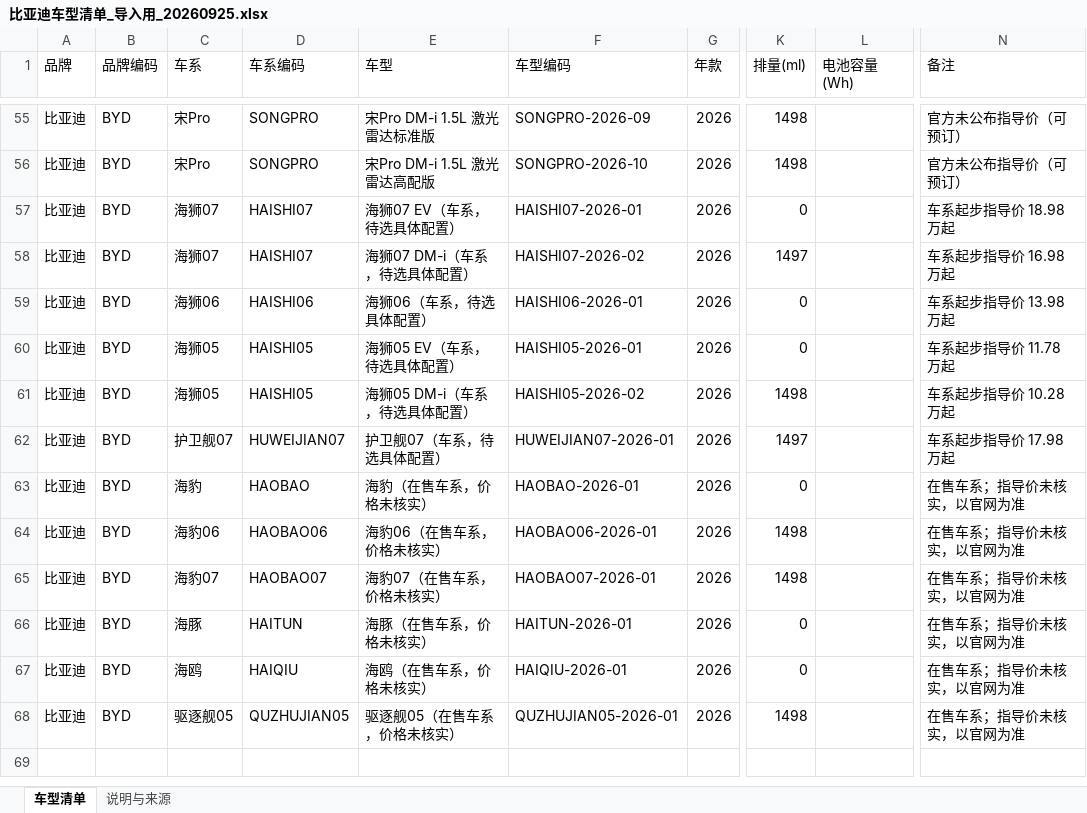
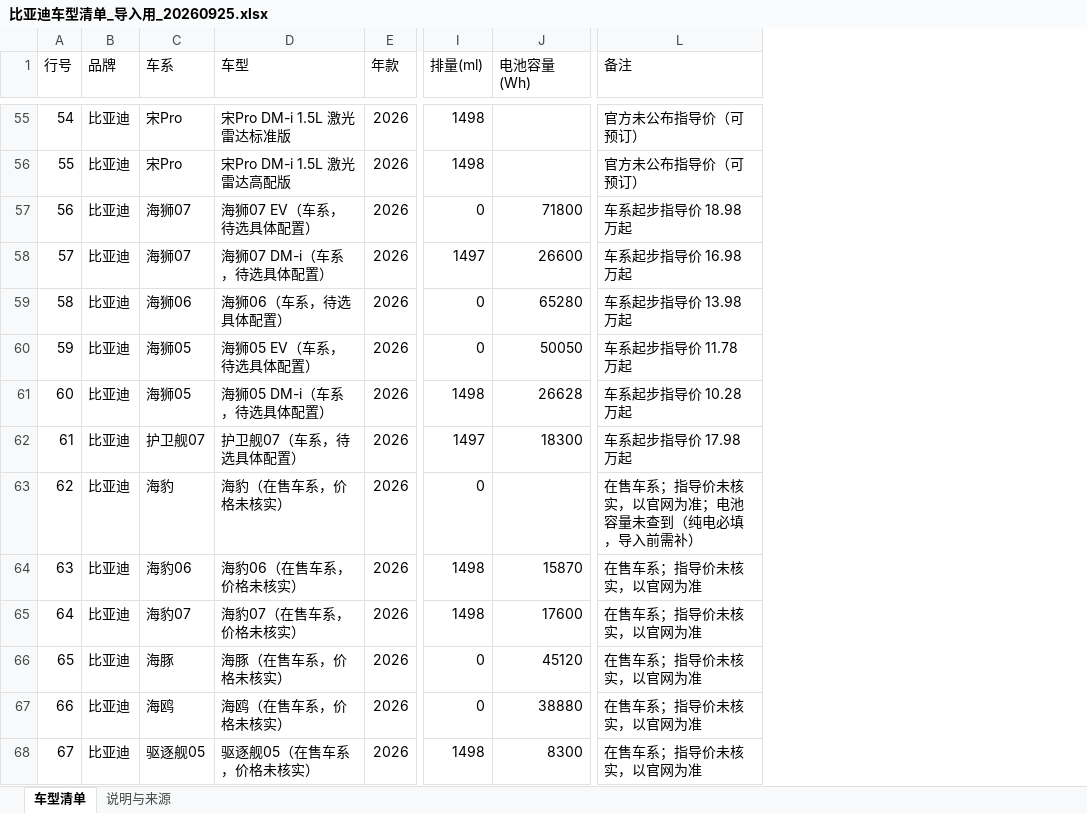
Before and after one commit to XintZhang1/HuaKangOS, an Excel workbook: docs/试用记录/比亚迪车型清单_导入用_20260925.xlsx, sheet 车型清单, drawn as a sheet; only a part is shown, gaps mark what is left out; values as stored, in another font and other column widths than the file's, no borders; removed rows and columns are numbered as before the commit, all else as after; the diff covers the shown part only; the diff names each change by its address in the sheet, - before the commit and + after, or states it on an @@ line.

```diff
--- a/docs/试用记录/比亚迪车型清单_导入用_20260925.xlsx (sheet 车型清单)
+++ b/docs/试用记录/比亚迪车型清单_导入用_20260925.xlsx (sheet 车型清单)
+column A (行号), rows 55-68: 54 | 55 | 56 | 57 | 58 | 59 | 60 | 61 | 62 | 63 | 64 | 65 | 66 | 67
-column B (品牌编码), rows 55-68: all BYD
-column D (车系编码), rows 55-68: SONGPRO | SONGPRO | HAISHI07 | HAISHI07 | HAISHI06 | HAISHI05 | HAISHI05 | HUWEIJIAN07 | HAOBAO | HAOBAO06 | HAOBAO07 | HAITUN | HAIQIU | QUZHUJIAN05
-column F (车型编码), rows 55-68: SONGPRO-2026-09 | SONGPRO-2026-10 | HAISHI07-2026-01 | HAISHI07-2026-02 | HAISHI06-2026-01 | HAISHI05-2026-01 | HAISHI05-2026-02 | HUWEIJIAN07-2026-01 | HAOBAO-2026-01 | HAOBAO06-2026-01 | HAOBAO07-2026-01 | HAITUN-2026-01 | HAIQIU-2026-01 | QUZHUJIAN05-2026-01
-J57 (电池容量(Wh)): (empty)
+J57 (电池容量(Wh)): 71800
-J58 (电池容量(Wh)): (empty)
+J58 (电池容量(Wh)): 26600
-J59 (电池容量(Wh)): (empty)
+J59 (电池容量(Wh)): 65280
-J60 (电池容量(Wh)): (empty)
+J60 (电池容量(Wh)): 50050
-J61 (电池容量(Wh)): (empty)
+J61 (电池容量(Wh)): 26628
-J62 (电池容量(Wh)): (empty)
+J62 (电池容量(Wh)): 18300
-L63 (备注): 在售车系；指导价未核实，以官网为准
+L63 (备注): 在售车系；指导价未核实，以官网为准；电池容量未查到（纯电必填，导入前需补）
-J64 (电池容量(Wh)): (empty)
+J64 (电池容量(Wh)): 15870
-J65 (电池容量(Wh)): (empty)
+J65 (电池容量(Wh)): 17600
-J66 (电池容量(Wh)): (empty)
+J66 (电池容量(Wh)): 45120
-J67 (电池容量(Wh)): (empty)
+J67 (电池容量(Wh)): 38880
-J68 (电池容量(Wh)): (empty)
+J68 (电池容量(Wh)): 8300
```
Also changed, not shown: 50 edited cells elsewhere in this sheet, sheet 说明与来源, 6 other files.
